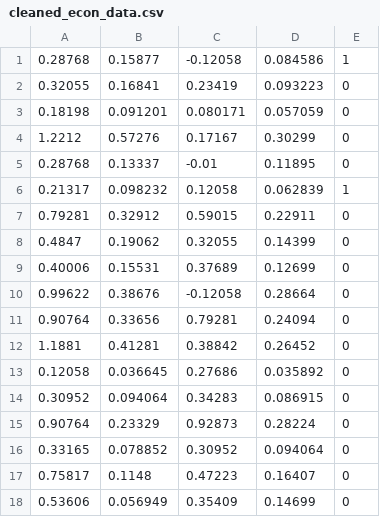
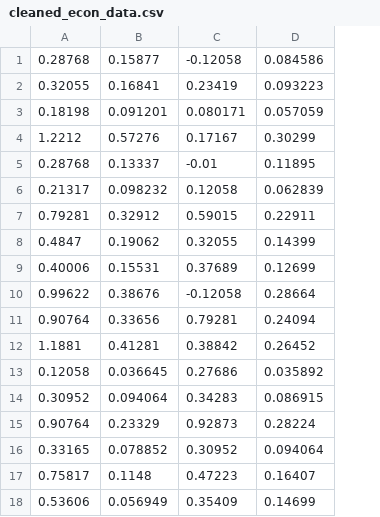
Before and after one commit to t-sager/pubias, a CSV file: data/EconExperiments/cleaned_econ_data.csv, drawn as a sheet; the diff names each change by its address in the sheet, - before the commit and + after, or states it on an @@ line.

```diff
--- a/data/EconExperiments/cleaned_econ_data.csv
+++ b/data/EconExperiments/cleaned_econ_data.csv
-column E, rows 1-18: 1 | 0 | 0 | 0 | 0 | 1 | 0 | 0 | 0 | 0 | 0 | 0 | 0 | 0 | 0 | 0 | 0 | 0
```
Also changed, not shown: 9 other files.
